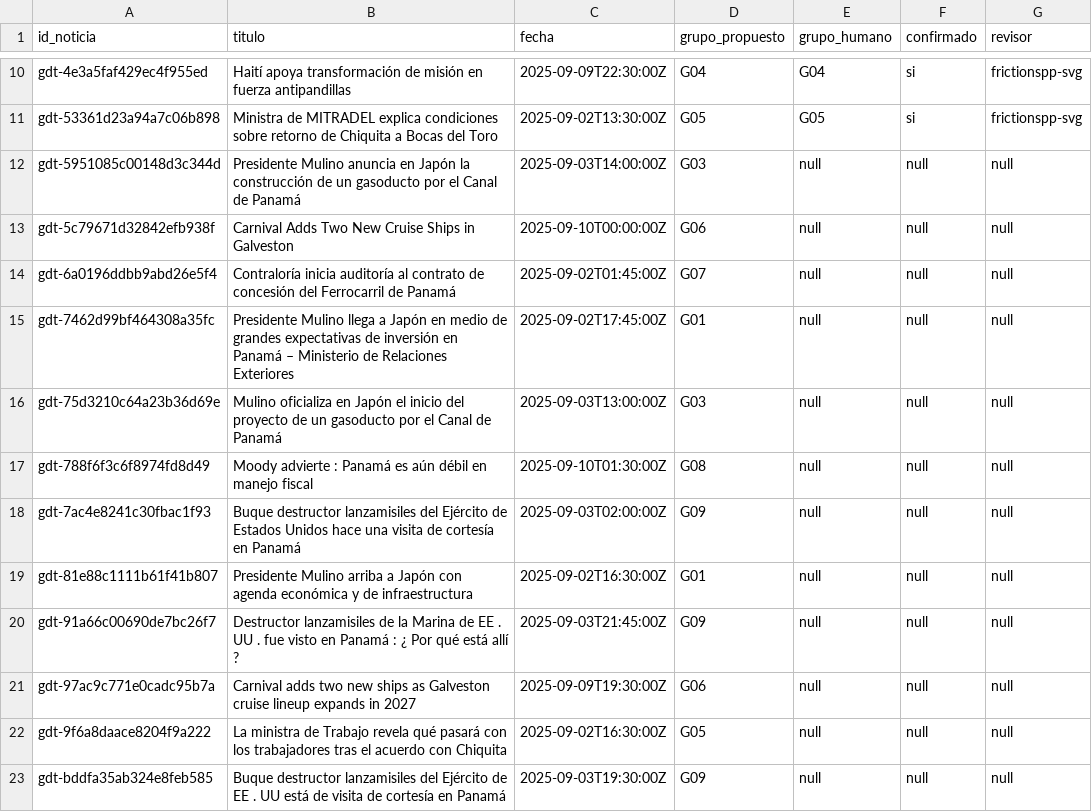
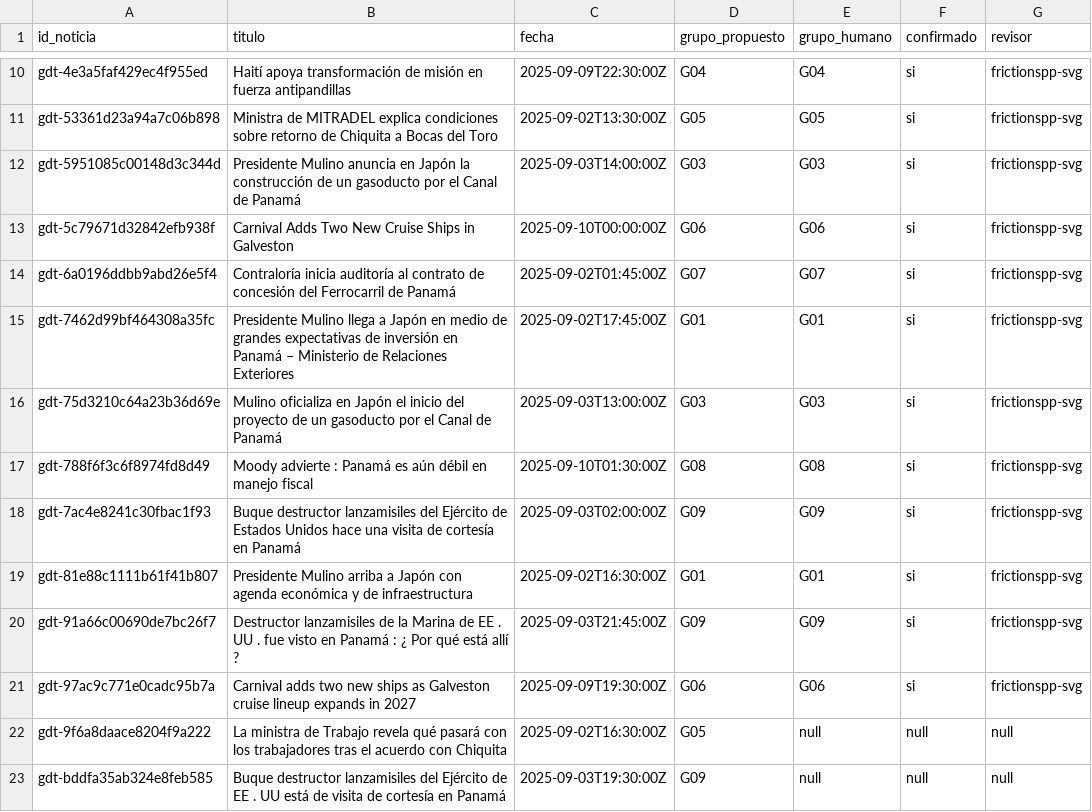
Before and after one commit to Silentarcherjr/scayl-sala-de-inteligencia-editorial, a CSV file: data/labels/dev2025_groups_human.csv, drawn as a sheet; only a part is shown, gaps mark what is left out.

Commit message:
labels: record human grouping confirmations eleven to twenty

```diff
--- a/data/labels/dev2025_groups_human.csv
+++ b/data/labels/dev2025_groups_human.csv
@@ -11,12 +11,12 @@ gdt-4e3a5faf429ec4f955ed,Haití apoya transformación de misión en fuerza antip
 gdt-53361d23a94a7c06b898,Ministra de MITRADEL explica condiciones sobre retorno de Chiquita a Bocas del Toro,2025-09-02T13:30:00Z,G05,G05,si,frictionspp-svg
-gdt-5951085c00148d3c344d,Presidente Mulino anuncia en Japón la construcción de un gasoducto por el Canal de Panamá,2025-09-03T14:00:00Z,G03,null,null,null
-gdt-5c79671d32842efb938f,Carnival Adds Two New Cruise Ships in Galveston,2025-09-10T00:00:00Z,G06,null,null,null
-gdt-6a0196ddbb9abd26e5f4,Contraloría inicia auditoría al contrato de concesión del Ferrocarril de Panamá,2025-09-02T01:45:00Z,G07,null,null,null
-gdt-7462d99bf464308a35fc,Presidente Mulino llega a Japón en medio de grandes expectativas de inversión en Panamá – Ministerio de Relaciones Exteriores,2025-09-02T17:45:00Z,G01,null,null,null
-gdt-75d3210c64a23b36d69e,Mulino oficializa en Japón el inicio del proyecto de un gasoducto por el Canal de Panamá,2025-09-03T13:00:00Z,G03,null,null,null
-gdt-788f6f3c6f8974fd8d49,Moody advierte : Panamá es aún débil en manejo fiscal,2025-09-10T01:30:00Z,G08,null,null,null
-gdt-7ac4e8241c30fbac1f93,Buque destructor lanzamisiles del Ejército de Estados Unidos hace una  visita de cortesía  en Panamá,2025-09-03T02:00:00Z,G09,null,null,null
-gdt-81e88c1111b61f41b807,Presidente Mulino arriba a Japón con agenda económica y de infraestructura,2025-09-02T16:30:00Z,G01,null,null,null
-gdt-91a66c00690de7bc26f7,Destructor lanzamisiles de la Marina de EE . UU . fue visto en Panamá : ¿ Por qué está allí ? ,2025-09-03T21:45:00Z,G09,null,null,null
-gdt-97ac9c771e0cadc95b7a,Carnival adds two new ships as Galveston cruise lineup expands in 2027,2025-09-09T19:30:00Z,G06,null,null,null
+gdt-5951085c00148d3c344d,Presidente Mulino anuncia en Japón la construcción de un gasoducto por el Canal de Panamá,2025-09-03T14:00:00Z,G03,G03,si,frictionspp-svg
+gdt-5c79671d32842efb938f,Carnival Adds Two New Cruise Ships in Galveston,2025-09-10T00:00:00Z,G06,G06,si,frictionspp-svg
+gdt-6a0196ddbb9abd26e5f4,Contraloría inicia auditoría al contrato de concesión del Ferrocarril de Panamá,2025-09-02T01:45:00Z,G07,G07,si,frictionspp-svg
+gdt-7462d99bf464308a35fc,Presidente Mulino llega a Japón en medio de grandes expectativas de inversión en Panamá – Ministerio de Relaciones Exteriores,2025-09-02T17:45:00Z,G01,G01,si,frictionspp-svg
+gdt-75d3210c64a23b36d69e,Mulino oficializa en Japón el inicio del proyecto de un gasoducto por el Canal de Panamá,2025-09-03T13:00:00Z,G03,G03,si,frictionspp-svg
+gdt-788f6f3c6f8974fd8d49,Moody advierte : Panamá es aún débil en manejo fiscal,2025-09-10T01:30:00Z,G08,G08,si,frictionspp-svg
+gdt-7ac4e8241c30fbac1f93,Buque destructor lanzamisiles del Ejército de Estados Unidos hace una  visita de cortesía  en Panamá,2025-09-03T02:00:00Z,G09,G09,si,frictionspp-svg
+gdt-81e88c1111b61f41b807,Presidente Mulino arriba a Japón con agenda económica y de infraestructura,2025-09-02T16:30:00Z,G01,G01,si,frictionspp-svg
+gdt-91a66c00690de7bc26f7,Destructor lanzamisiles de la Marina de EE . UU . fue visto en Panamá : ¿ Por qué está allí ? ,2025-09-03T21:45:00Z,G09,G09,si,frictionspp-svg
+gdt-97ac9c771e0cadc95b7a,Carnival adds two new ships as Galveston cruise lineup expands in 2027,2025-09-09T19:30:00Z,G06,G06,si,frictionspp-svg
 gdt-9f6a8daace8204f9a222,La ministra de Trabajo revela qué pasará con los trabajadores tras el acuerdo con Chiquita,2025-09-02T16:30:00Z,G05,null,null,null
```
Also changed, not shown: 2 other files.
